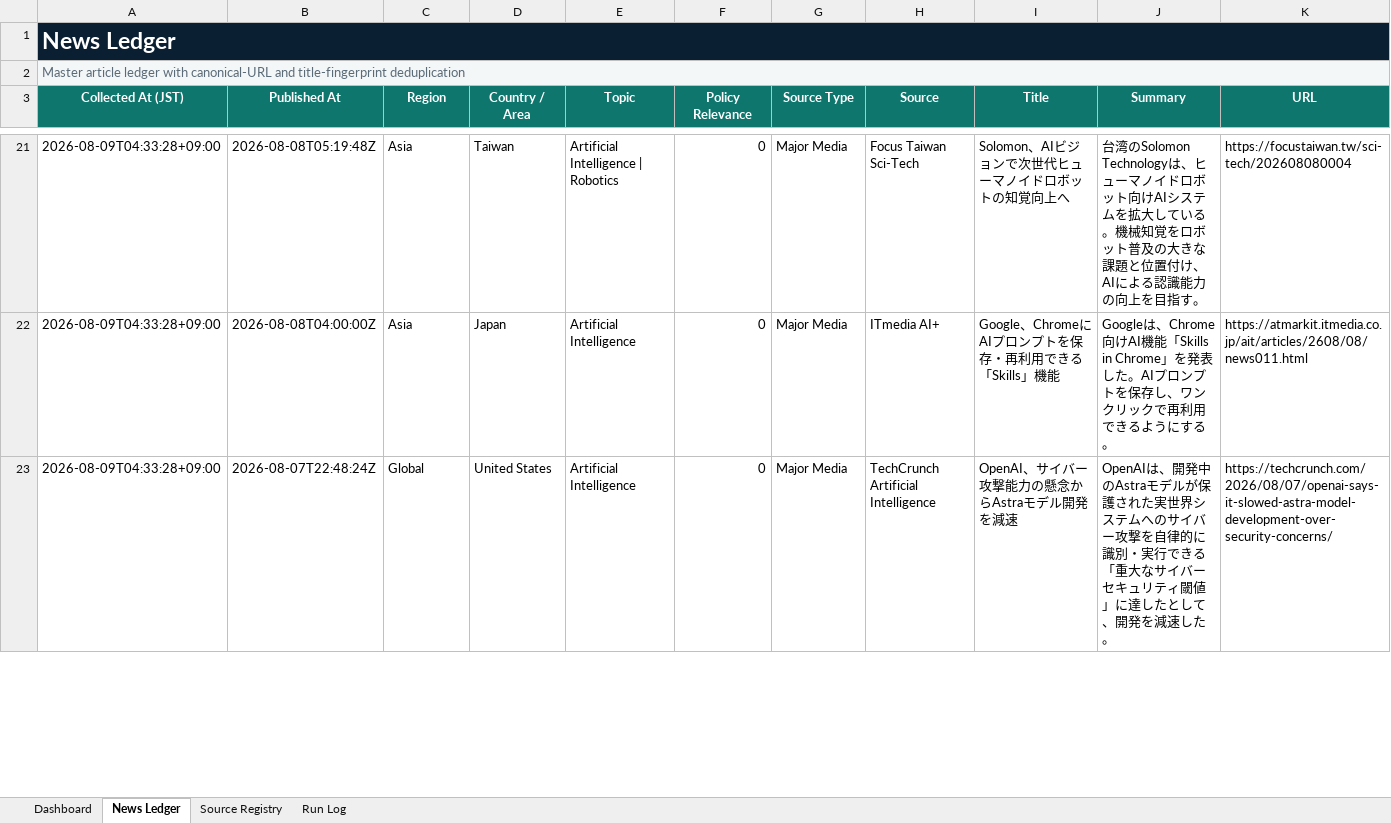
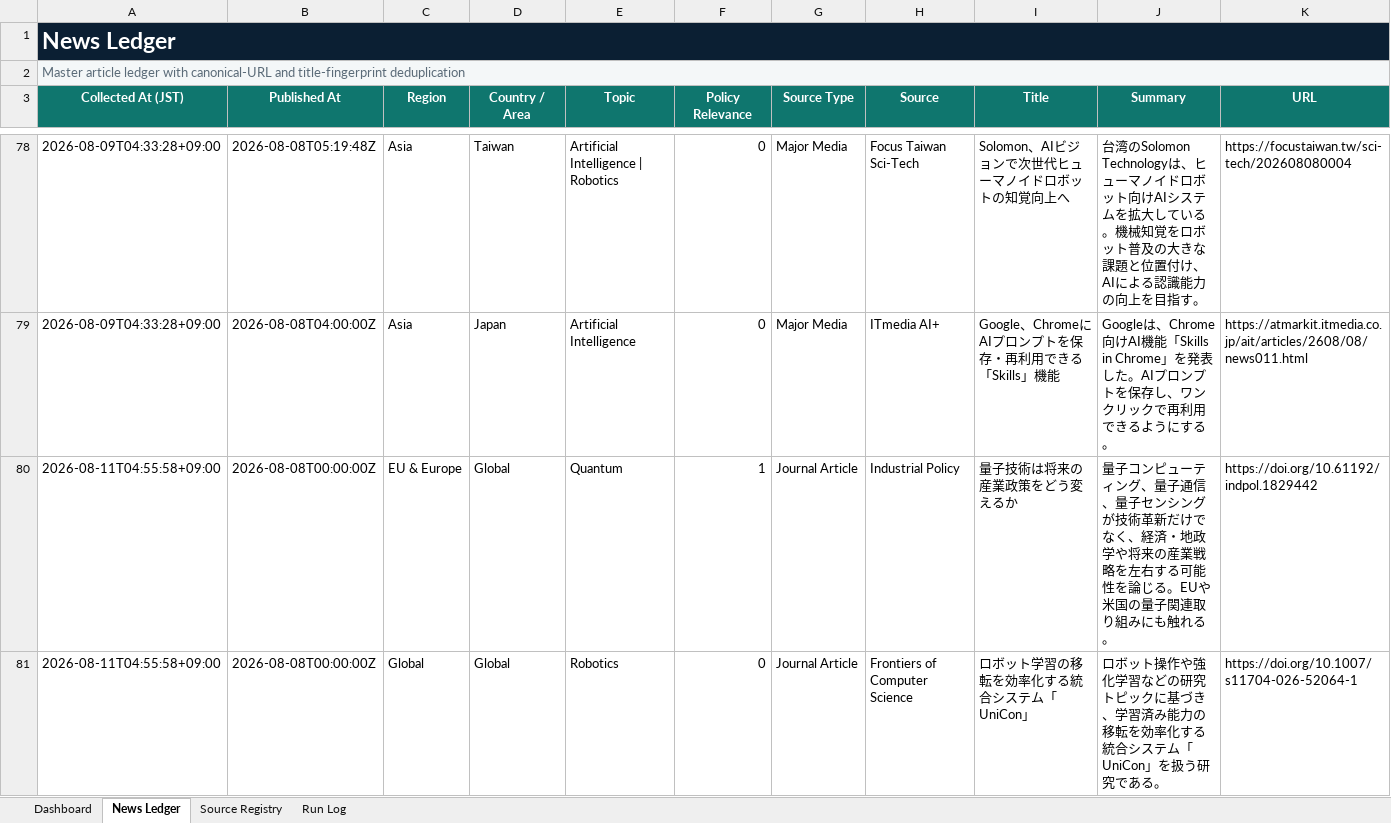
Before and after one commit to yagiharuka/innovation-news, an Excel workbook: docs/innovation_news_ledger.xlsx, sheet News Ledger, drawn as a sheet; only a part is shown, gaps mark what is left out; the shorter side is filled out with more unchanged rows; values as stored, in another font and other column widths than the file's, no borders; conditional formats and table styles not drawn; rows hold the shown columns only; the diff covers the shown part only; the diff names each change by its address in the sheet, - before the commit and + after, or states it on an @@ line.

```diff
--- a/docs/innovation_news_ledger.xlsx (sheet News Ledger)
+++ b/docs/innovation_news_ledger.xlsx (sheet News Ledger)
+row 80: 2026-08-11T04:55:58+09:00 | 2026-08-08T00:00:00Z | EU & Europe | Global | Quantum | 1 | Journal Article | Industrial Policy | 量子技術は将来の産業政策をどう変えるか | 量子コンピューティング、量子通信、量子センシングが技術革新だけでなく、経済・地政学や将来の産業戦略を左右する可能性を論じる。EUや米国の量子関連取り組みにも触れる。 | https://doi.org/10.61192/indpol.1829442
+row 81: 2026-08-11T04:55:58+09:00 | 2026-08-08T00:00:00Z | Global | Global | Robotics | 0 | Journal Article | Frontiers of Computer Science | ロボット学習の移転を効率化する統合システム「UniCon」 | ロボット操作や強化学習などの研究トピックに基づき、学習済み能力の移転を効率化する統合システム「UniCon」を扱う研究である。 | https://doi.org/10.1007/s11704-026-52064-1
```
Also changed, not shown: 65 added rows elsewhere in this sheet, sheet Run Log, sheet Dashboard, 12 other files.
